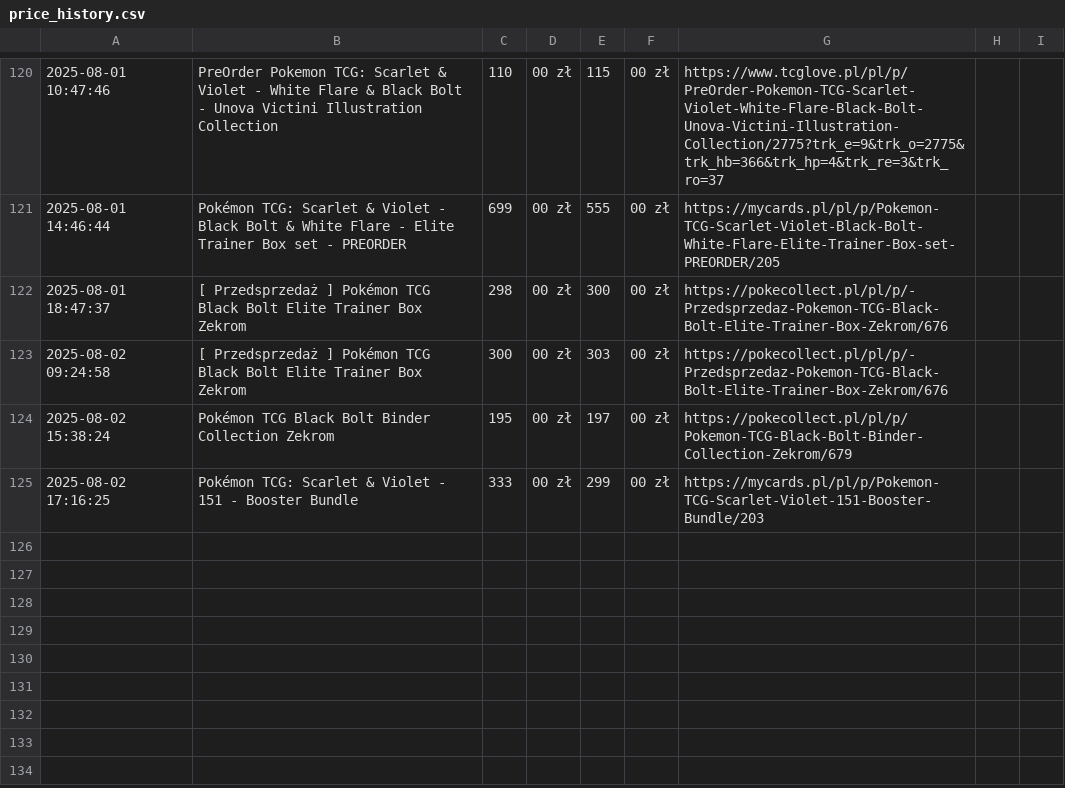
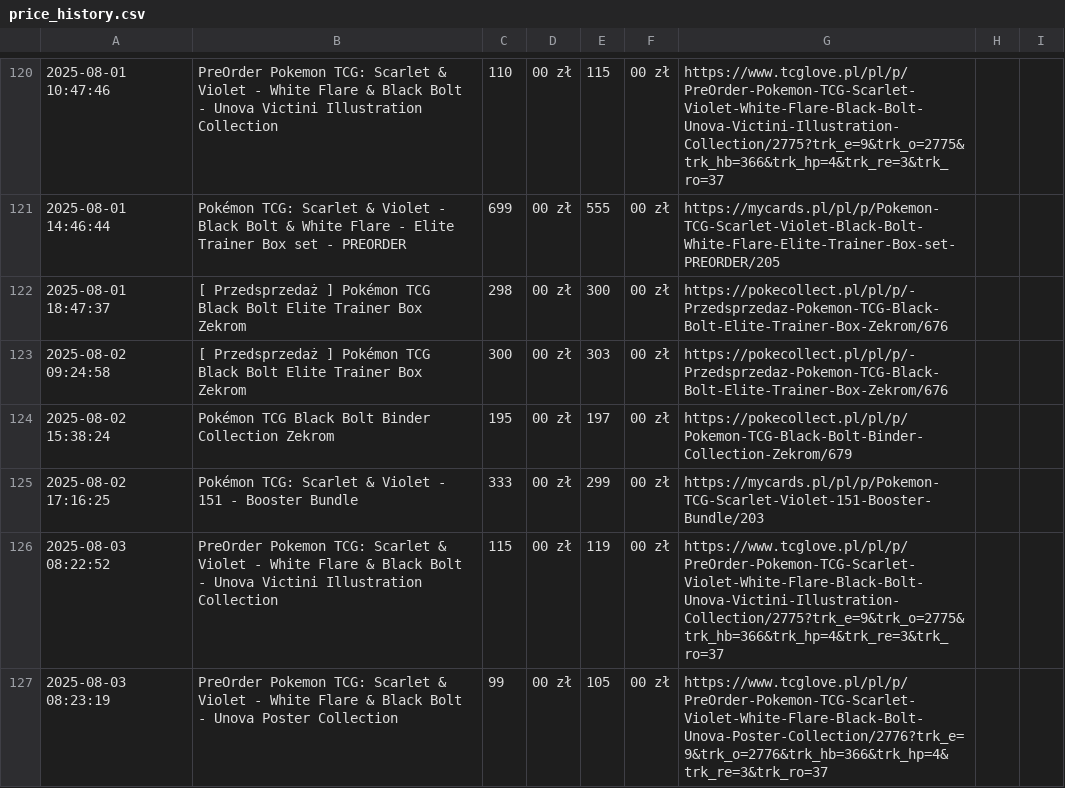
Before and after one commit to henio123/sadfgv, a CSV file: price_history.csv, drawn as a sheet; only a part is shown, gaps mark what is left out; the diff names each change by its address in the sheet, - before the commit and + after, or states it on an @@ line.

```diff
--- a/price_history.csv
+++ b/price_history.csv
+row 126: 2025-08-03 08:22:52 | PreOrder Pokemon TCG: Scarlet & Violet - White Flare & Black Bolt - Unova Victini Illustration Collection | 115 | 00 zł | 119 | 00 zł | https://www.tcglove.pl/pl/p/PreOrder-Pokemon-TCG-Scarlet-Violet-White-Flare-Black-Bolt-Unova-Victini-Illustration-Collection/2775?trk_e=9&trk_o=2775&trk_hb=366&trk_hp=4&trk_re=3&trk_ro=37
+row 127: 2025-08-03 08:23:19 | PreOrder Pokemon TCG: Scarlet & Violet - White Flare & Black Bolt - Unova Poster Collection | 99 | 00 zł | 105 | 00 zł | https://www.tcglove.pl/pl/p/PreOrder-Pokemon-TCG-Scarlet-Violet-White-Flare-Black-Bolt-Unova-Poster-Collection/2776?trk_e=9&trk_o=2776&trk_hb=366&trk_hp=4&trk_re=3&trk_ro=37
```
Also changed, not shown: 1 other file.
